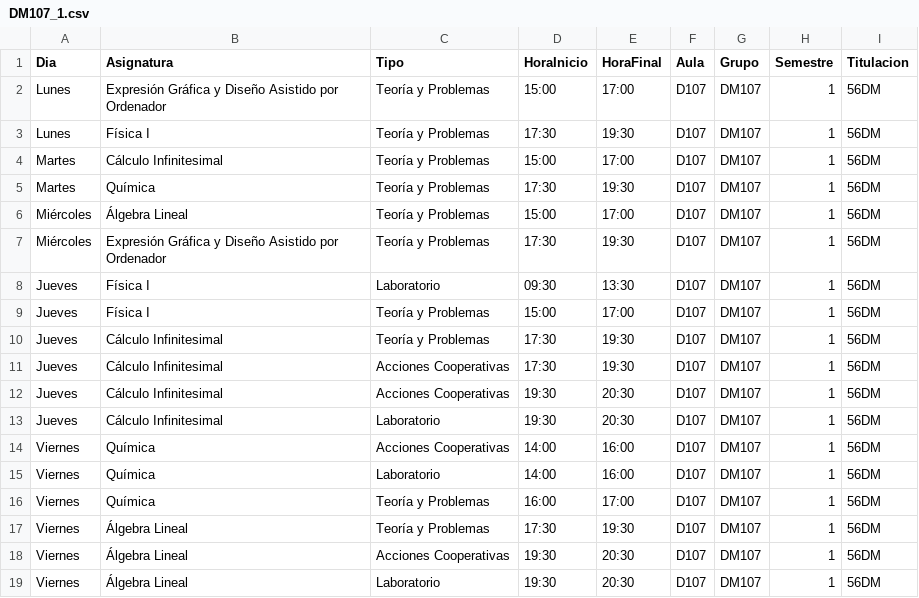
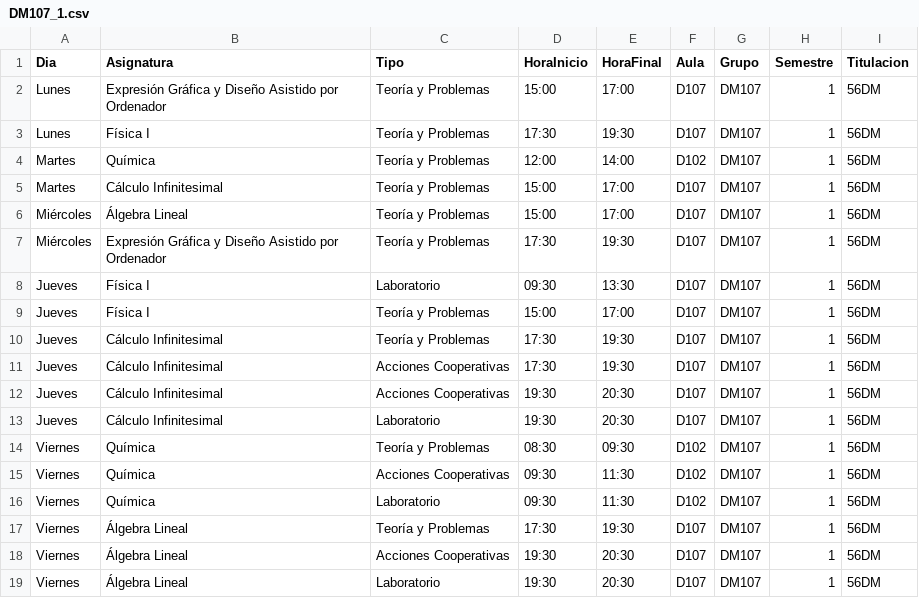
Before and after one commit to SOA-ETSIDI/horarios, a CSV file: csv/DM107_1.csv, drawn as a sheet.

Commit message:
Actualiza horarios y aulas

```diff
--- a/csv/DM107_1.csv
+++ b/csv/DM107_1.csv
@@ -3,4 +3,4 @@
 "Lunes";"Física I";"Teoría y Problemas";"17:30";"19:30";"D107";"DM107";1;"56DM"
+"Martes";"Química";"Teoría y Problemas";"12:00";"14:00";"D102";"DM107";1;"56DM"
 "Martes";"Cálculo Infinitesimal";"Teoría y Problemas";"15:00";"17:00";"D107";"DM107";1;"56DM"
-"Martes";"Química";"Teoría y Problemas";"17:30";"19:30";"D107";"DM107";1;"56DM"
 "Miércoles";"Álgebra Lineal";"Teoría y Problemas";"15:00";"17:00";"D107";"DM107";1;"56DM"
@@ -13,5 +13,5 @@
 "Jueves";"Cálculo Infinitesimal";"Laboratorio";"19:30";"20:30";"D107";"DM107";1;"56DM"
-"Viernes";"Química";"Acciones Cooperativas";"14:00";"16:00";"D107";"DM107";1;"56DM"
-"Viernes";"Química";"Laboratorio";"14:00";"16:00";"D107";"DM107";1;"56DM"
-"Viernes";"Química";"Teoría y Problemas";"16:00";"17:00";"D107";"DM107";1;"56DM"
+"Viernes";"Química";"Teoría y Problemas";"08:30";"09:30";"D102";"DM107";1;"56DM"
+"Viernes";"Química";"Acciones Cooperativas";"09:30";"11:30";"D102";"DM107";1;"56DM"
+"Viernes";"Química";"Laboratorio";"09:30";"11:30";"D102";"DM107";1;"56DM"
 "Viernes";"Álgebra Lineal";"Teoría y Problemas";"17:30";"19:30";"D107";"DM107";1;"56DM"
```
Also changed, not shown: 4 other files.
